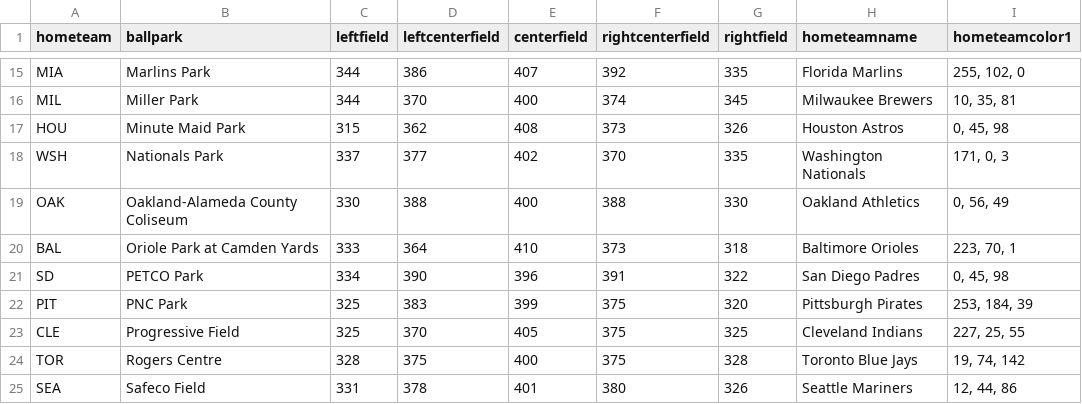
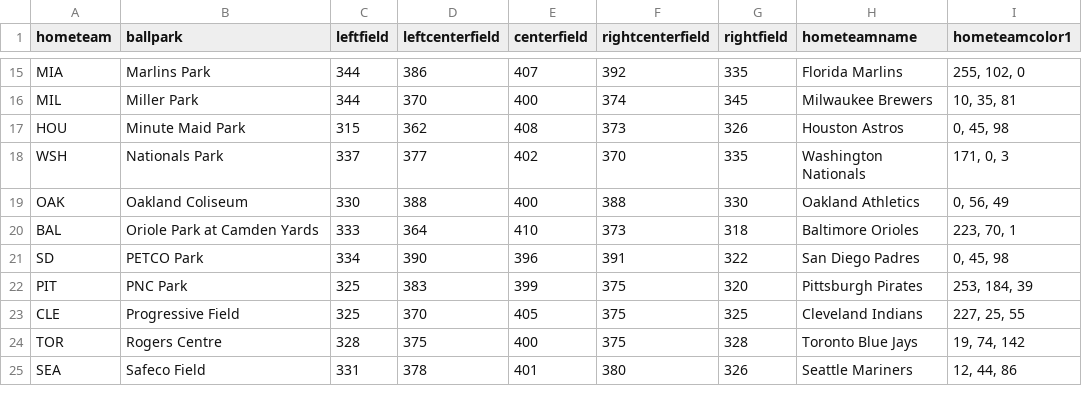
Before and after one commit to cjs346/Static-Baseball-Visualzation, a CSV file: csv/ballparks.csv, drawn as a sheet; only a part is shown, gaps mark what is left out; the diff names each change by its address in the sheet, - before the commit and + after, or states it on an @@ line.

```diff
--- a/csv/ballparks.csv
+++ b/csv/ballparks.csv
-B19 (ballpark): Oakland-Alameda County Coliseum
+B19 (ballpark): Oakland Coliseum
```
Also changed, not shown: 2 other files.
